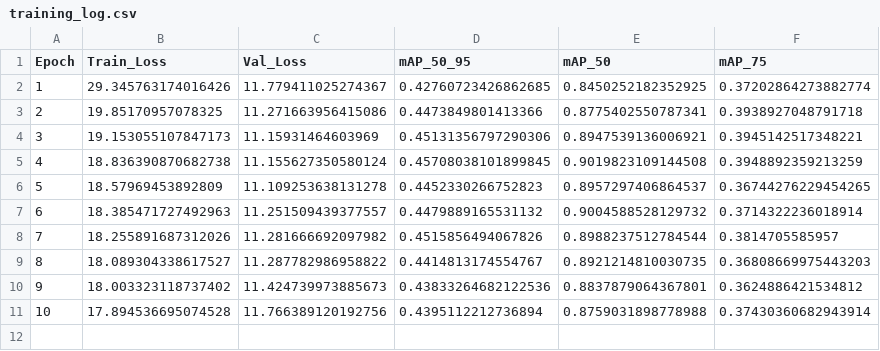
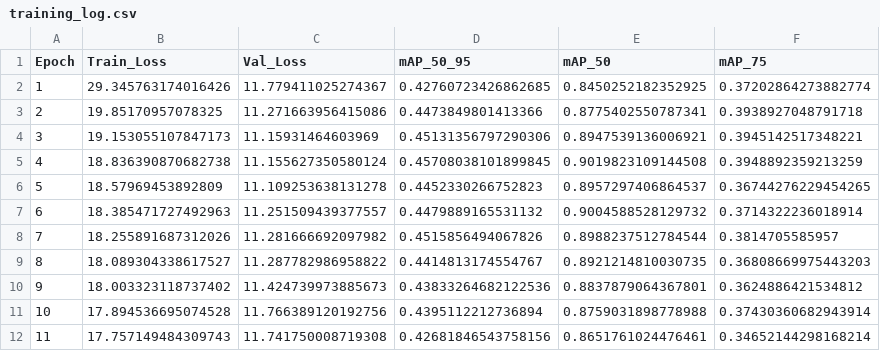
Before and after one commit to RayhanHaqi/visual_recognition-hw2, a CSV file: logs/training_log.csv, drawn as a sheet; the diff names each change by its address in the sheet, - before the commit and + after, or states it on an @@ line.

```diff
--- a/logs/training_log.csv
+++ b/logs/training_log.csv
+row 12: 11 | 17.757149484309743 | 11.741750008719308 | 0.42681846543758156 | 0.8651761024476461 | 0.34652144298168214
```
Also changed, not shown: 1 other file.
